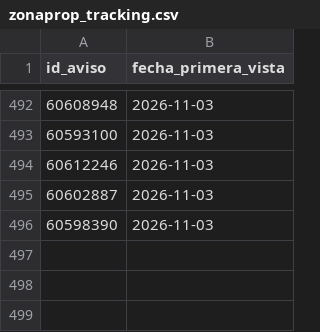
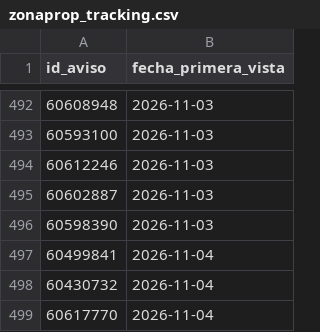
Before and after one commit to jonafe100/dashboard-inmobiliario, a CSV file: zonaprop_tracking.csv, drawn as a sheet; only a part is shown, gaps mark what is left out.

```diff
--- a/zonaprop_tracking.csv
+++ b/zonaprop_tracking.csv
@@ -496 +496,4 @@
 60598390;2026-11-03
+60499841;2026-11-04
+60430732;2026-11-04
+60617770;2026-11-04
```
Also changed, not shown: 1 other file.
